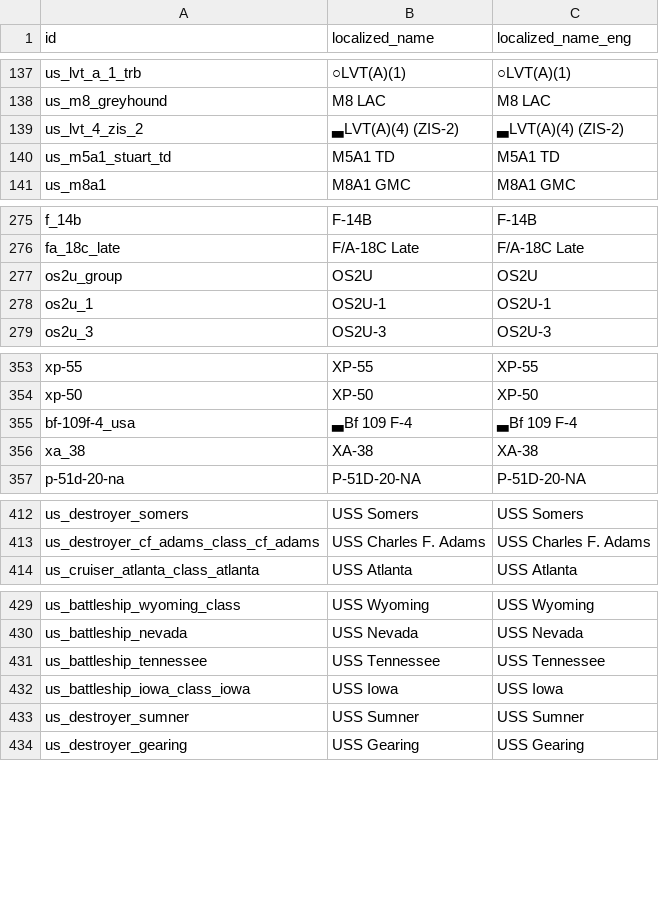
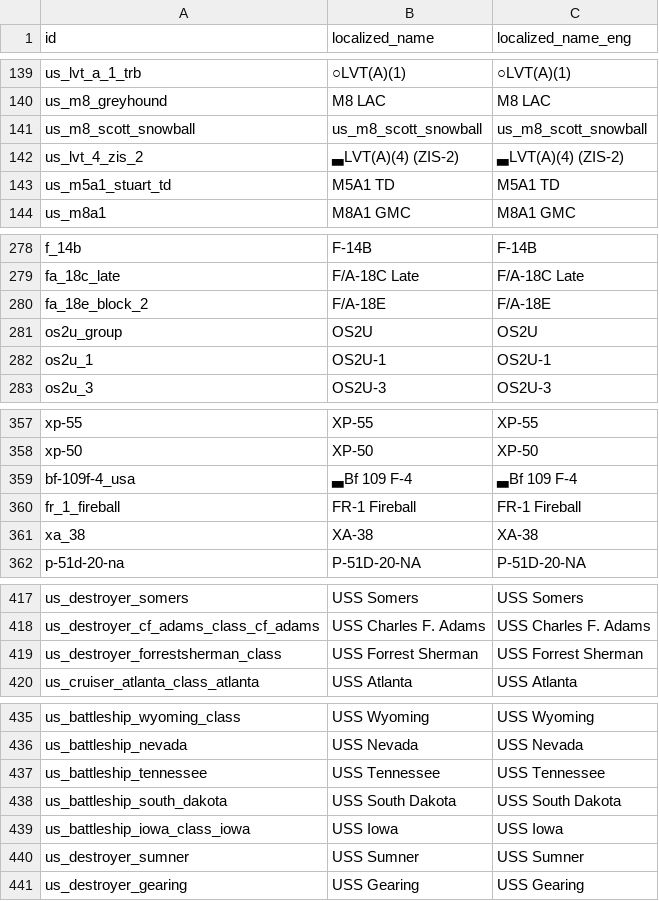
Before and after one commit to Muxomor/wt_datamine_parser_py, a CSV file: localization.csv, drawn as a sheet; only a part is shown, gaps mark what is left out; the diff covers the shown part only.

```diff
--- a/localization.csv
+++ b/localization.csv
@@ -138,2 +140,3 @@ us_lvt_a_1_trb,○LVT(A)(1),○LVT(A)(1)
 us_m8_greyhound,M8 LAC,M8 LAC
+us_m8_scott_snowball,us_m8_scott_snowball,us_m8_scott_snowball
 us_lvt_4_zis_2,▃LVT(A)(4) (ZIS-2),▃LVT(A)(4) (ZIS-2)
@@ -276,2 +279,3 @@ f_14b,F-14B,F-14B
 fa_18c_late,F/A-18C Late,F/A-18C Late
+fa_18e_block_2,F/A-18E,F/A-18E
 os2u_group,OS2U,OS2U
@@ -355,2 +359,3 @@ xp-50,XP-50,XP-50
 bf-109f-4_usa,▃Bf 109 F-4,▃Bf 109 F-4
+fr_1_fireball,FR-1 Fireball,FR-1 Fireball
 xa_38,XA-38,XA-38
@@ -413,2 +418,3 @@ us_destroyer_somers,USS Somers,USS Somers
 us_destroyer_cf_adams_class_cf_adams,USS Charles F. Adams,USS Charles F. Adams
+us_destroyer_forrestsherman_class,USS Forrest Sherman,USS Forrest Sherman
 us_cruiser_atlanta_class_atlanta,USS Atlanta,USS Atlanta
@@ -431,2 +437,3 @@ us_battleship_nevada,USS Nevada,USS Nevada
 us_battleship_tennessee,USS Tennessee,USS Tennessee
+us_battleship_south_dakota,USS South Dakota,USS South Dakota
 us_battleship_iowa_class_iowa,USS Iowa,USS Iowa
```
Also changed, not shown: 44 added rows and 5 edited cells elsewhere in this file, dependencies.csv, shop.csv, 11 other files.
